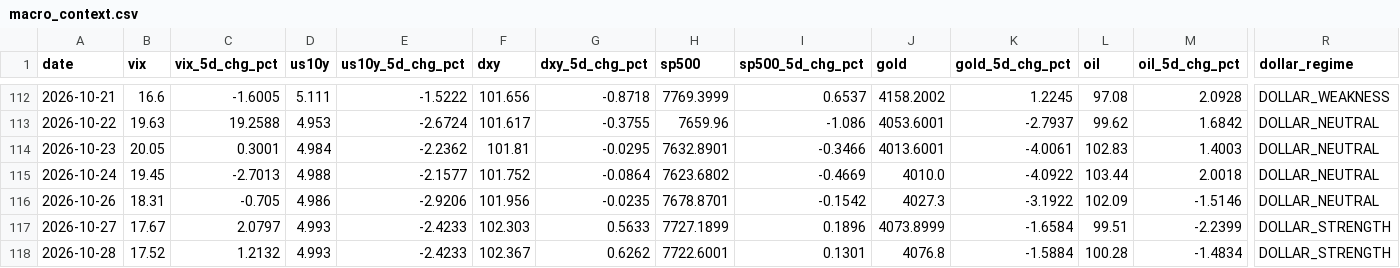
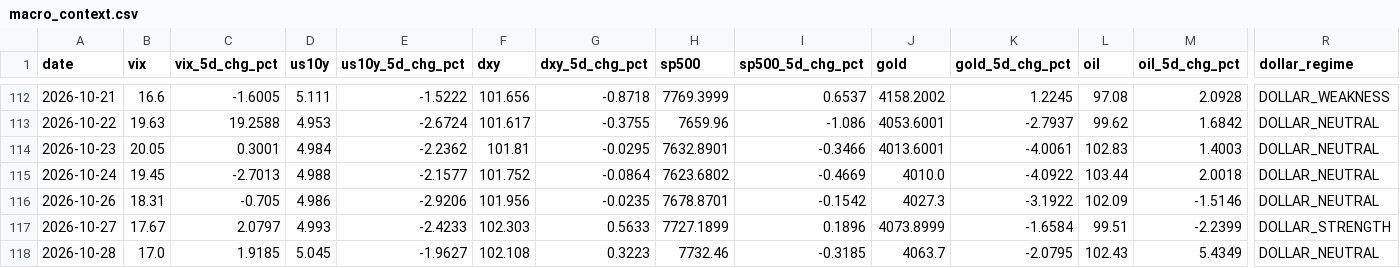
Before and after one commit to romankostin25-code/timecopilot-tracker, a CSV file: data/macro_context.csv, drawn as a sheet; only a part is shown, gaps mark what is left out; the diff covers the shown part only; the diff names each change by its address in the sheet, - before the commit and + after, or states it on an @@ line.

Commit message:
data: morning update 2026-10-28 19:25 UTC

```diff
--- a/data/macro_context.csv
+++ b/data/macro_context.csv
-B118 (vix): 17.52
+B118 (vix): 17.0
-C118 (vix_5d_chg_pct): 1.2132
+C118 (vix_5d_chg_pct): 1.9185
-D118 (us10y): 4.993
+D118 (us10y): 5.045
-E118 (us10y_5d_chg_pct): -2.4233
+E118 (us10y_5d_chg_pct): -1.9627
-F118 (dxy): 102.367
+F118 (dxy): 102.108
-G118 (dxy_5d_chg_pct): 0.6262
+G118 (dxy_5d_chg_pct): 0.3223
-H118 (sp500): 7722.6001
+H118 (sp500): 7732.46
-I118 (sp500_5d_chg_pct): 0.1301
+I118 (sp500_5d_chg_pct): -0.3185
-J118 (gold): 4076.8
+J118 (gold): 4063.7
-K118 (gold_5d_chg_pct): -1.5884
+K118 (gold_5d_chg_pct): -2.0795
-L118 (oil): 100.28
+L118 (oil): 102.43
-M118 (oil_5d_chg_pct): -1.4834
+M118 (oil_5d_chg_pct): 5.4349
-R118 (dollar_regime): DOLLAR_STRENGTH
+R118 (dollar_regime): DOLLAR_NEUTRAL
```
Also changed, not shown: 6 edited cells elsewhere in this file, 8 other files.
